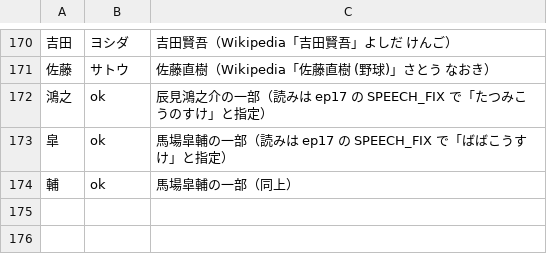
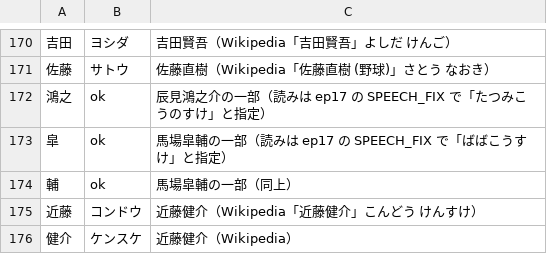
Before and after one commit to iwtbet22/ushi-youtube, a TSV file: script/yomi.tsv, drawn as a sheet; only a part is shown, gaps mark what is left out; the diff names each change by its address in the sheet, - before the commit and + after, or states it on an @@ line.

```diff
--- a/script/yomi.tsv
+++ b/script/yomi.tsv
+row 175: 近藤 | コンドウ | 近藤健介（Wikipedia「近藤健介」こんどう けんすけ）
+row 176: 健介 | ケンスケ | 近藤健介（Wikipedia）
```
Also changed, not shown: 2 other files.
